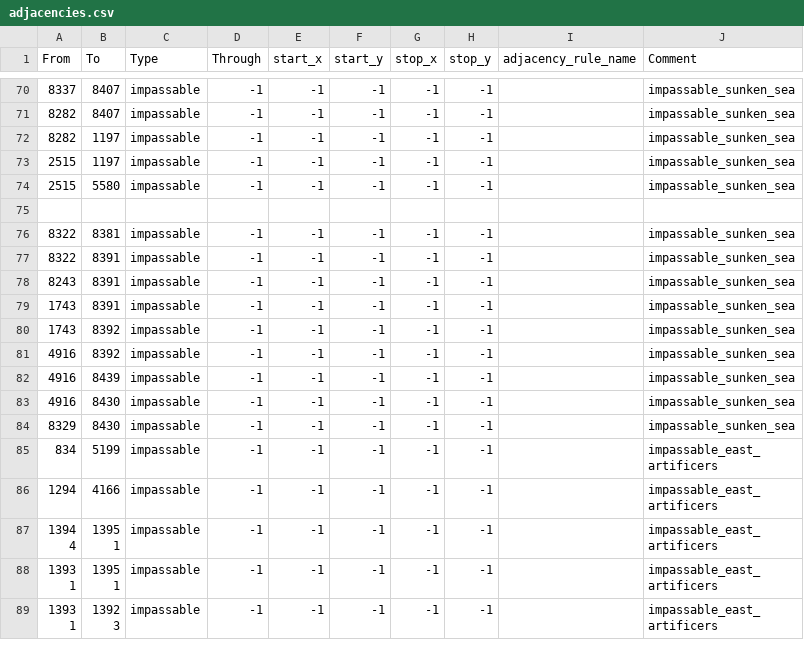
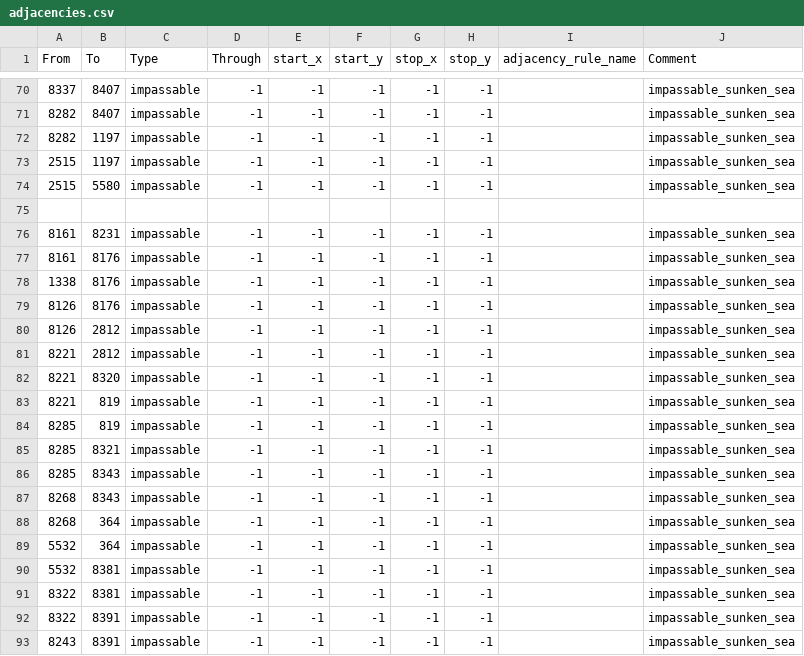
Before and after one commit to Choo-Choo-Oreo/aNCFO_cco, a CSV file: map/adjacencies.csv, drawn as a sheet; only a part is shown, gaps mark what is left out; the shorter side is filled out with more unchanged rows.

```diff
--- a/map/adjacencies.csv
+++ b/map/adjacencies.csv
@@ -75,2 +75,17 @@ From;To;Type;Through;start_x;start_y;stop_x;stop_y;adjacency_rule_name;Comment
 
+8161;8231;impassable;-1;-1;-1;-1;-1;;impassable_sunken_sea
+8161;8176;impassable;-1;-1;-1;-1;-1;;impassable_sunken_sea
+1338;8176;impassable;-1;-1;-1;-1;-1;;impassable_sunken_sea
+8126;8176;impassable;-1;-1;-1;-1;-1;;impassable_sunken_sea
+8126;2812;impassable;-1;-1;-1;-1;-1;;impassable_sunken_sea
+8221;2812;impassable;-1;-1;-1;-1;-1;;impassable_sunken_sea
+8221;8320;impassable;-1;-1;-1;-1;-1;;impassable_sunken_sea
+8221;819;impassable;-1;-1;-1;-1;-1;;impassable_sunken_sea
+8285;819;impassable;-1;-1;-1;-1;-1;;impassable_sunken_sea
+8285;8321;impassable;-1;-1;-1;-1;-1;;impassable_sunken_sea
+8285;8343;impassable;-1;-1;-1;-1;-1;;impassable_sunken_sea
+8268;8343;impassable;-1;-1;-1;-1;-1;;impassable_sunken_sea
+8268;364;impassable;-1;-1;-1;-1;-1;;impassable_sunken_sea
+5532;364;impassable;-1;-1;-1;-1;-1;;impassable_sunken_sea
+5532;8381;impassable;-1;-1;-1;-1;-1;;impassable_sunken_sea
 8322;8381;impassable;-1;-1;-1;-1;-1;;impassable_sunken_sea
```
Also changed, not shown: map/definition.csv, 44 other files.
